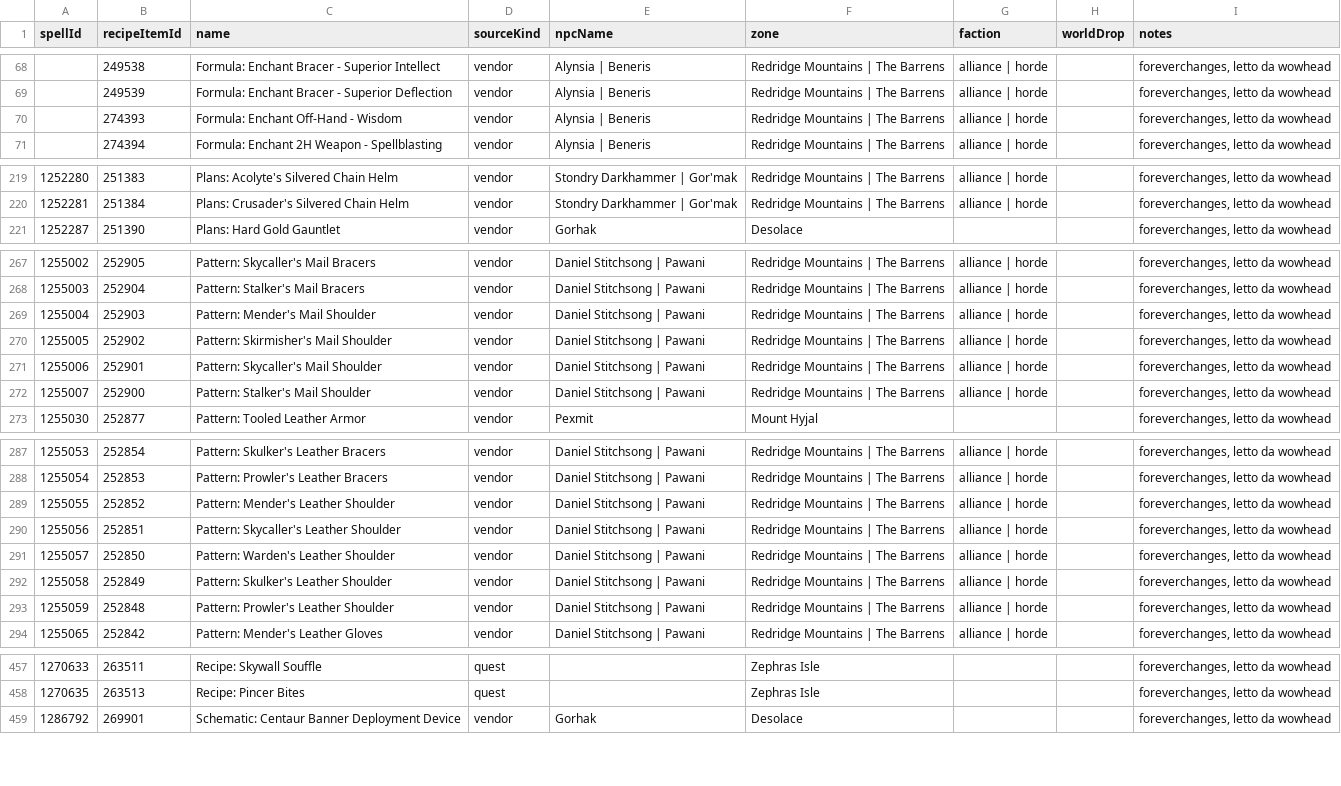
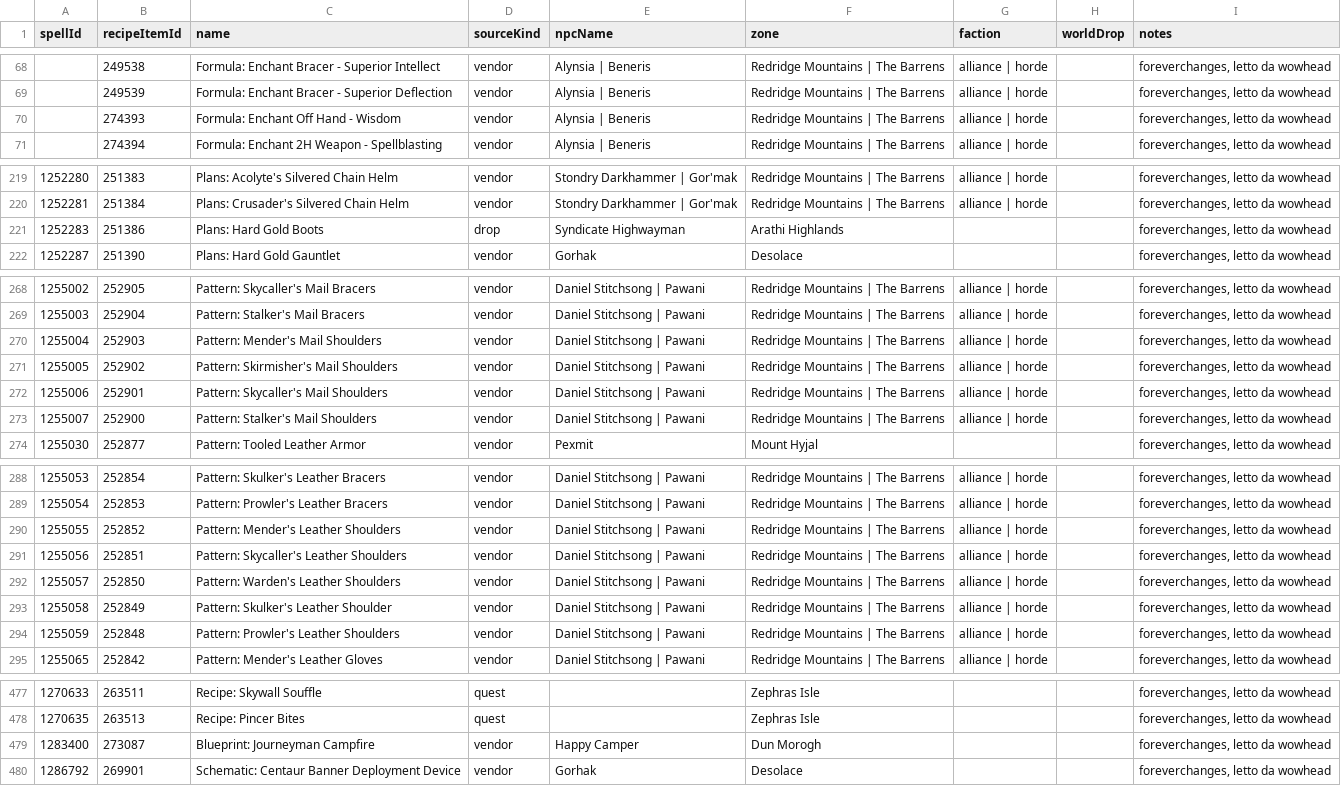
Before and after one commit to colettamattia91-cloud/Recipe-Registry, a TSV file: RecipeRegistry_Forever/Tools/captures/foreverchanges-recipes.tsv, drawn as a sheet; only a part is shown, gaps mark what is left out; the diff covers the shown part only.

Commit message:
Provenienza di Forever riletta da foreverchanges, che e' sulla 70532
Il sito e' passato alla build 1.60.1.70532, due oltre la 70205 da cui
viene il nostro datamining. Le ricette sono le stesse -- ogni spell delle
sue pagine-mestiere sta nel bundle 70205 -- quindi il datamining non va
rifatto: cambia solo da dove si prendono.

1099 -> 1120 righe. Nel database, 17 ricette in piu' sanno da dove
vengono (sourceKind 1631 -> 1648, sourcePlaces 962 -> 982):

- 11 Filigreed nuovi, 9 con i boss dei dungeon e 2 world drop, e 7 che
  avevano gia' un boss ora li elencano tutti, fino a Shadowfang Keep,
  Ragefire Chasm, The Stockade e Razorfen Kraul.
- Hard Gold Boots e Giant Scrambled Eggs, drop.
- 9 Blueprint di primo livello li vende Happy Camper in Dun Morogh. Il
  dato strutturato del sito ora li porta, e vince sul raccolto a mano che
  li dava "blueprint" senza nessuno. Quelli di livello 300 restano
  blueprint: il sito non da' loro provenienza.

Disorienting Smog Potion non e' piu' sulla pagina di alchemy del sito,
ma da noi non perde niente: i due venditori vengono dalla cattura in
gioco, che si applica per ultima.

Generato senza riarchiviare le SavedVariables (generate-from-dump.lua
con la cattura del 18/09, mining.lua della 70205, il worksheet e il
livello vanilla). Col worksheet precedente lo stesso comando riproduce
byte per byte il file committato.

```diff
--- a/RecipeRegistry_Forever/Tools/captures/foreverchanges-recipes.tsv
+++ b/RecipeRegistry_Forever/Tools/captures/foreverchanges-recipes.tsv
@@ -69,3 +69,3 @@ spellId	recipeItemId	name	sourceKind	npcName	zone	faction	worldDrop	notes
 	249539	Formula: Enchant Bracer - Superior Deflection	vendor	Alynsia | Beneris	Redridge Mountains | The Barrens	alliance | horde		foreverchanges, letto da wowhead
-	274393	Formula: Enchant Off-Hand - Wisdom	vendor	Alynsia | Beneris	Redridge Mountains | The Barrens	alliance | horde		foreverchanges, letto da wowhead
+	274393	Formula: Enchant Off Hand - Wisdom	vendor	Alynsia | Beneris	Redridge Mountains | The Barrens	alliance | horde		foreverchanges, letto da wowhead
 	274394	Formula: Enchant 2H Weapon - Spellblasting	vendor	Alynsia | Beneris	Redridge Mountains | The Barrens	alliance | horde		foreverchanges, letto da wowhead
@@ -220,2 +220,3 @@ spellId	recipeItemId	name	sourceKind	npcName	zone	faction	worldDrop	notes
 1252281	251384	Plans: Crusader's Silvered Chain Helm	vendor	Stondry Darkhammer | Gor'mak	Redridge Mountains | The Barrens	alliance | horde		foreverchanges, letto da wowhead
+1252283	251386	Plans: Hard Gold Boots	drop	Syndicate Highwayman	Arathi Highlands			foreverchanges, letto da wowhead
 1252287	251390	Plans: Hard Gold Gauntlet	vendor	Gorhak	Desolace			foreverchanges, letto da wowhead
@@ -268,6 +269,6 @@ spellId	recipeItemId	name	sourceKind	npcName	zone	faction	worldDrop	notes
 1255003	252904	Pattern: Stalker's Mail Bracers	vendor	Daniel Stitchsong | Pawani	Redridge Mountains | The Barrens	alliance | horde		foreverchanges, letto da wowhead
-1255004	252903	Pattern: Mender's Mail Shoulder	vendor	Daniel Stitchsong | Pawani	Redridge Mountains | The Barrens	alliance | horde		foreverchanges, letto da wowhead
-1255005	252902	Pattern: Skirmisher's Mail Shoulder	vendor	Daniel Stitchsong | Pawani	Redridge Mountains | The Barrens	alliance | horde		foreverchanges, letto da wowhead
-1255006	252901	Pattern: Skycaller's Mail Shoulder	vendor	Daniel Stitchsong | Pawani	Redridge Mountains | The Barrens	alliance | horde		foreverchanges, letto da wowhead
-1255007	252900	Pattern: Stalker's Mail Shoulder	vendor	Daniel Stitchsong | Pawani	Redridge Mountains | The Barrens	alliance | horde		foreverchanges, letto da wowhead
+1255004	252903	Pattern: Mender's Mail Shoulders	vendor	Daniel Stitchsong | Pawani	Redridge Mountains | The Barrens	alliance | horde		foreverchanges, letto da wowhead
+1255005	252902	Pattern: Skirmisher's Mail Shoulders	vendor	Daniel Stitchsong | Pawani	Redridge Mountains | The Barrens	alliance | horde		foreverchanges, letto da wowhead
+1255006	252901	Pattern: Skycaller's Mail Shoulders	vendor	Daniel Stitchsong | Pawani	Redridge Mountains | The Barrens	alliance | horde		foreverchanges, letto da wowhead
+1255007	252900	Pattern: Stalker's Mail Shoulders	vendor	Daniel Stitchsong | Pawani	Redridge Mountains | The Barrens	alliance | horde		foreverchanges, letto da wowhead
 1255030	252877	Pattern: Tooled Leather Armor	vendor	Pexmit	Mount Hyjal			foreverchanges, letto da wowhead
@@ -288,7 +289,7 @@ spellId	recipeItemId	name	sourceKind	npcName	zone	faction	worldDrop	notes
 1255054	252853	Pattern: Prowler's Leather Bracers	vendor	Daniel Stitchsong | Pawani	Redridge Mountains | The Barrens	alliance | horde		foreverchanges, letto da wowhead
-1255055	252852	Pattern: Mender's Leather Shoulder	vendor	Daniel Stitchsong | Pawani	Redridge Mountains | The Barrens	alliance | horde		foreverchanges, letto da wowhead
-1255056	252851	Pattern: Skycaller's Leather Shoulder	vendor	Daniel Stitchsong | Pawani	Redridge Mountains | The Barrens	alliance | horde		foreverchanges, letto da wowhead
-1255057	252850	Pattern: Warden's Leather Shoulder	vendor	Daniel Stitchsong | Pawani	Redridge Mountains | The Barrens	alliance | horde		foreverchanges, letto da wowhead
+1255055	252852	Pattern: Mender's Leather Shoulders	vendor	Daniel Stitchsong | Pawani	Redridge Mountains | The Barrens	alliance | horde		foreverchanges, letto da wowhead
+1255056	252851	Pattern: Skycaller's Leather Shoulders	vendor	Daniel Stitchsong | Pawani	Redridge Mountains | The Barrens	alliance | horde		foreverchanges, letto da wowhead
+1255057	252850	Pattern: Warden's Leather Shoulders	vendor	Daniel Stitchsong | Pawani	Redridge Mountains | The Barrens	alliance | horde		foreverchanges, letto da wowhead
 1255058	252849	Pattern: Skulker's Leather Shoulder	vendor	Daniel Stitchsong | Pawani	Redridge Mountains | The Barrens	alliance | horde		foreverchanges, letto da wowhead
-1255059	252848	Pattern: Prowler's Leather Shoulder	vendor	Daniel Stitchsong | Pawani	Redridge Mountains | The Barrens	alliance | horde		foreverchanges, letto da wowhead
+1255059	252848	Pattern: Prowler's Leather Shoulders	vendor	Daniel Stitchsong | Pawani	Redridge Mountains | The Barrens	alliance | horde		foreverchanges, letto da wowhead
 1255065	252842	Pattern: Mender's Leather Gloves	vendor	Daniel Stitchsong | Pawani	Redridge Mountains | The Barrens	alliance | horde		foreverchanges, letto da wowhead
@@ -458,2 +478,3 @@ spellId	recipeItemId	name	sourceKind	npcName	zone	faction	worldDrop	notes
 1270635	263513	Recipe: Pincer Bites	quest		Zephras Isle			foreverchanges, letto da wowhead
+1283400	273087	Blueprint: Journeyman Campfire	vendor	Happy Camper	Dun Morogh			foreverchanges, letto da wowhead
 1286792	269901	Schematic: Centaur Banner Deployment Device	vendor	Gorhak	Desolace			foreverchanges, letto da wowhead
```
Also changed, not shown: 20 added rows, 1 removed row and 22 edited cells elsewhere in this file, RecipeRegistry_Forever/Tools/acquisition-worksheet.tsv, 2 other files.
